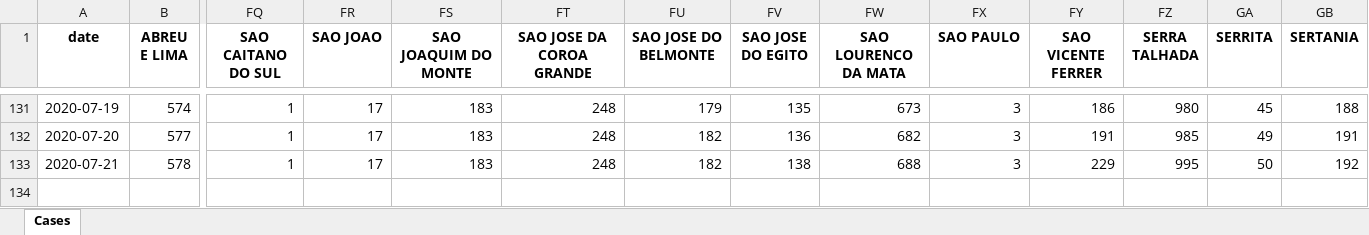
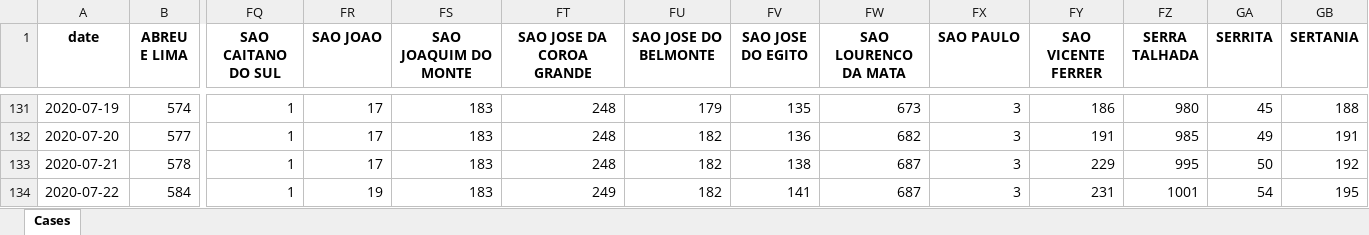
Before and after one commit to allissondantas/BIOCOMSC-COVID19-MAT2PY, an Excel workbook: data/cases-recife.xlsx, sheet Cases, drawn as a sheet; only a part is shown, gaps mark what is left out; values as stored, in another font and other column widths than the file's, no borders; rows hold the shown columns only; the diff names each change by its address in the sheet, - before the commit and + after, or states it on an @@ line.

```diff
--- a/data/cases-recife.xlsx (sheet Cases)
+++ b/data/cases-recife.xlsx (sheet Cases)
-FW133 (SAO LOURENCO DA MATA): 688
+FW133 (SAO LOURENCO DA MATA): 687
+row 134: 2020-07-22 | 584 | 1 | 19 | 183 | 249 | 182 | 141 | 687 | 3 | 231 | 1001 | 54 | 195
```
Also changed, not shown: data/Data_Brasil.xlsx, 55 other files.
